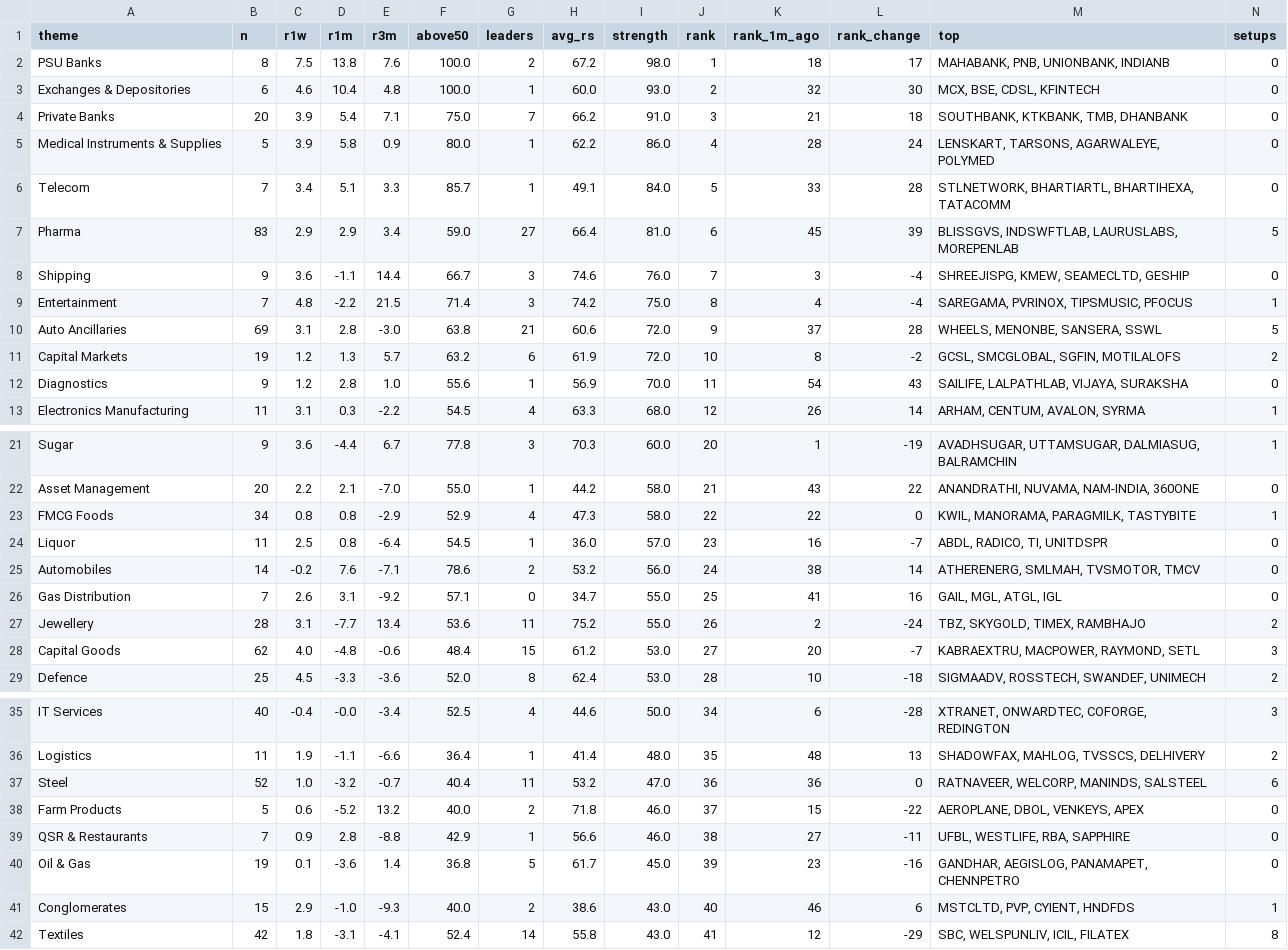
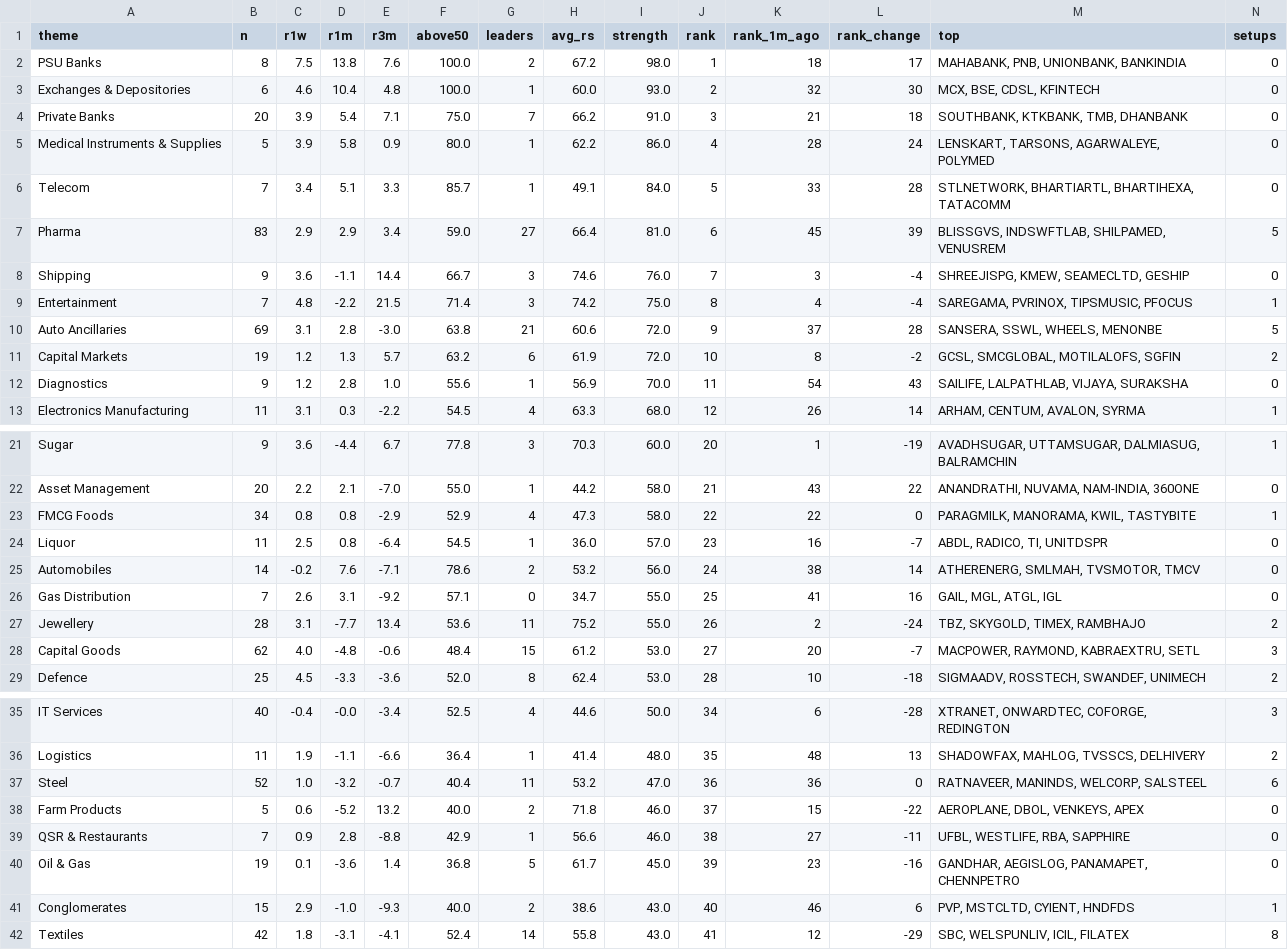
Before and after one commit to trustyliar/nse-sector-rotation, a CSV file: derived/themes.csv, drawn as a sheet; only a part is shown, gaps mark what is left out; the diff covers the shown part only.

```diff
--- a/derived/themes.csv
+++ b/derived/themes.csv
@@ -1,3 +1,3 @@
 theme,n,r1w,r1m,r3m,above50,leaders,avg_rs,strength,rank,rank_1m_ago,rank_change,top,setups
-PSU Banks,8,7.5,13.8,7.6,100.0,2,67.2,98.0,1,18,17,"MAHABANK, PNB, UNIONBANK, INDIANB",0
+PSU Banks,8,7.5,13.8,7.6,100.0,2,67.2,98.0,1,18,17,"MAHABANK, PNB, UNIONBANK, BANKINDIA",0
 Exchanges & Depositories,6,4.6,10.4,4.8,100.0,1,60.0,93.0,2,32,30,"MCX, BSE, CDSL, KFINTECH",0
@@ -6,7 +6,7 @@ Medical Instruments & Supplies,5,3.9,5.8,0.9,80.0,1,62.2,86.0,4,28,24,"LENSKART,
 Telecom,7,3.4,5.1,3.3,85.7,1,49.1,84.0,5,33,28,"STLNETWORK, BHARTIARTL, BHARTIHEXA, TATACOMM",0
-Pharma,83,2.9,2.9,3.4,59.0,27,66.4,81.0,6,45,39,"BLISSGVS, INDSWFTLAB, LAURUSLABS, MOREPENLAB",5
+Pharma,83,2.9,2.9,3.4,59.0,27,66.4,81.0,6,45,39,"BLISSGVS, INDSWFTLAB, SHILPAMED, VENUSREM",5
 Shipping,9,3.6,-1.1,14.4,66.7,3,74.6,76.0,7,3,-4,"SHREEJISPG, KMEW, SEAMECLTD, GESHIP",0
 Entertainment,7,4.8,-2.2,21.5,71.4,3,74.2,75.0,8,4,-4,"SAREGAMA, PVRINOX, TIPSMUSIC, PFOCUS",1
-Auto Ancillaries,69,3.1,2.8,-3.0,63.8,21,60.6,72.0,9,37,28,"WHEELS, MENONBE, SANSERA, SSWL",5
-Capital Markets,19,1.2,1.3,5.7,63.2,6,61.9,72.0,10,8,-2,"GCSL, SMCGLOBAL, SGFIN, MOTILALOFS",2
+Auto Ancillaries,69,3.1,2.8,-3.0,63.8,21,60.6,72.0,9,37,28,"SANSERA, SSWL, WHEELS, MENONBE",5
+Capital Markets,19,1.2,1.3,5.7,63.2,6,61.9,72.0,10,8,-2,"GCSL, SMCGLOBAL, MOTILALOFS, SGFIN",2
 Diagnostics,9,1.2,2.8,1.0,55.6,1,56.9,70.0,11,54,43,"SAILIFE, LALPATHLAB, VIJAYA, SURAKSHA",0
@@ -22,3 +22,3 @@ Sugar,9,3.6,-4.4,6.7,77.8,3,70.3,60.0,20,1,-19,"AVADHSUGAR, UTTAMSUGAR, DALMIASU
 Asset Management,20,2.2,2.1,-7.0,55.0,1,44.2,58.0,21,43,22,"ANANDRATHI, NUVAMA, NAM-INDIA, 360ONE",0
-FMCG Foods,34,0.8,0.8,-2.9,52.9,4,47.3,58.0,22,22,0,"KWIL, MANORAMA, PARAGMILK, TASTYBITE",1
+FMCG Foods,34,0.8,0.8,-2.9,52.9,4,47.3,58.0,22,22,0,"PARAGMILK, MANORAMA, KWIL, TASTYBITE",1
 Liquor,11,2.5,0.8,-6.4,54.5,1,36.0,57.0,23,16,-7,"ABDL, RADICO, TI, UNITDSPR",0
@@ -27,3 +27,3 @@ Gas Distribution,7,2.6,3.1,-9.2,57.1,0,34.7,55.0,25,41,16,"GAIL, MGL, ATGL, IGL"
 Jewellery,28,3.1,-7.7,13.4,53.6,11,75.2,55.0,26,2,-24,"TBZ, SKYGOLD, TIMEX, RAMBHAJO",2
-Capital Goods,62,4.0,-4.8,-0.6,48.4,15,61.2,53.0,27,20,-7,"KABRAEXTRU, MACPOWER, RAYMOND, SETL",3
+Capital Goods,62,4.0,-4.8,-0.6,48.4,15,61.2,53.0,27,20,-7,"MACPOWER, RAYMOND, KABRAEXTRU, SETL",3
 Defence,25,4.5,-3.3,-3.6,52.0,8,62.4,53.0,28,10,-18,"SIGMAADV, ROSSTECH, SWANDEF, UNIMECH",2
@@ -36,3 +36,3 @@ IT Services,40,-0.4,-0.0,-3.4,52.5,4,44.6,50.0,34,6,-28,"XTRANET, ONWARDTEC, COF
 Logistics,11,1.9,-1.1,-6.6,36.4,1,41.4,48.0,35,48,13,"SHADOWFAX, MAHLOG, TVSSCS, DELHIVERY",2
-Steel,52,1.0,-3.2,-0.7,40.4,11,53.2,47.0,36,36,0,"RATNAVEER, WELCORP, MANINDS, SALSTEEL",6
+Steel,52,1.0,-3.2,-0.7,40.4,11,53.2,47.0,36,36,0,"RATNAVEER, MANINDS, WELCORP, SALSTEEL",6
 Farm Products,5,0.6,-5.2,13.2,40.0,2,71.8,46.0,37,15,-22,"AEROPLANE, DBOL, VENKEYS, APEX",0
@@ -40,3 +40,3 @@ QSR & Restaurants,7,0.9,2.8,-8.8,42.9,1,56.6,46.0,38,27,-11,"UFBL, WESTLIFE, RBA
 Oil & Gas,19,0.1,-3.6,1.4,36.8,5,61.7,45.0,39,23,-16,"GANDHAR, AEGISLOG, PANAMAPET, CHENNPETRO",0
-Conglomerates,15,2.9,-1.0,-9.3,40.0,2,38.6,43.0,40,46,6,"MSTCLTD, PVP, CYIENT, HNDFDS",1
+Conglomerates,15,2.9,-1.0,-9.3,40.0,2,38.6,43.0,40,46,6,"PVP, MSTCLTD, CYIENT, HNDFDS",1
 Textiles,42,1.8,-3.1,-4.1,52.4,14,55.8,43.0,41,12,-29,"SBC, WELSPUNLIV, ICIL, FILATEX",8
```
Also changed, not shown: 1 edited cell elsewhere in this file, derived/reversal.csv, derived/setups.csv, 6 other files.
